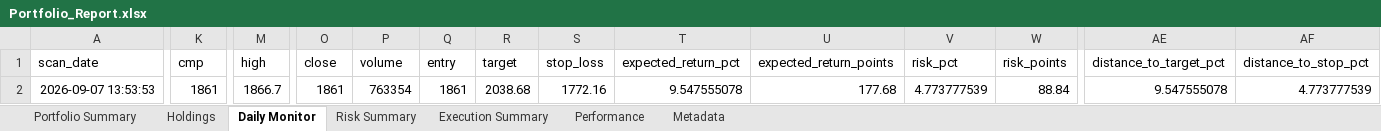
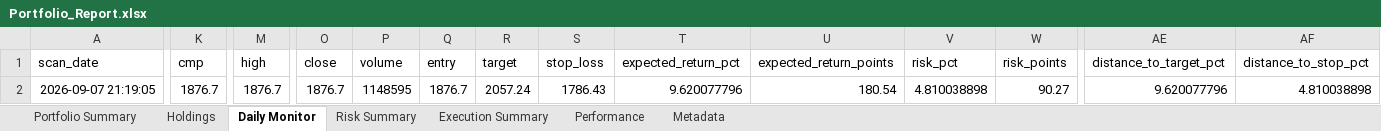
Before and after one commit to PavanSaiNekkala/Scanner, an Excel workbook: scanner_monitor/reports/latest/Portfolio_Report.xlsx, sheet Daily Monitor, drawn as a sheet; only a part is shown, gaps mark what is left out; values as stored, in another font and other column widths than the file's, no borders; the diff names each change by its address in the sheet, - before the commit and + after, or states it on an @@ line.

```diff
--- a/scanner_monitor/reports/latest/Portfolio_Report.xlsx (sheet Daily Monitor)
+++ b/scanner_monitor/reports/latest/Portfolio_Report.xlsx (sheet Daily Monitor)
-A2 (scan_date): 2026-09-07 13:53:53
+A2 (scan_date): 2026-09-07 21:19:05
-K2 (cmp): 1861
+K2 (cmp): 1876.7
-M2 (high): 1866.7
+M2 (high): 1876.7
-O2 (close): 1861
+O2 (close): 1876.7
-P2 (volume): 763354
+P2 (volume): 1148595
-Q2 (entry): 1861
+Q2 (entry): 1876.7
-R2 (target): 2038.68
+R2 (target): 2057.24
-S2 (stop_loss): 1772.16
+S2 (stop_loss): 1786.43
-T2 (expected_return_pct): 9.547555078
+T2 (expected_return_pct): 9.620077796
-U2 (expected_return_points): 177.68
+U2 (expected_return_points): 180.54
-V2 (risk_pct): 4.773777539
+V2 (risk_pct): 4.810038898
-W2 (risk_points): 88.84
+W2 (risk_points): 90.27
-AE2 (distance_to_target_pct): 9.547555078
+AE2 (distance_to_target_pct): 9.620077796
-AF2 (distance_to_stop_pct): 4.773777539
+AF2 (distance_to_stop_pct): 4.810038898
```
Also changed, not shown: sheet Holdings, sheet Risk Summary, sheet Metadata, 13 other files.
